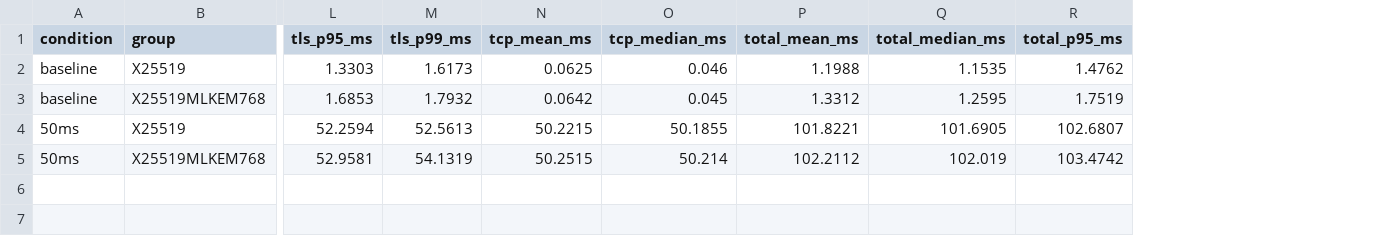
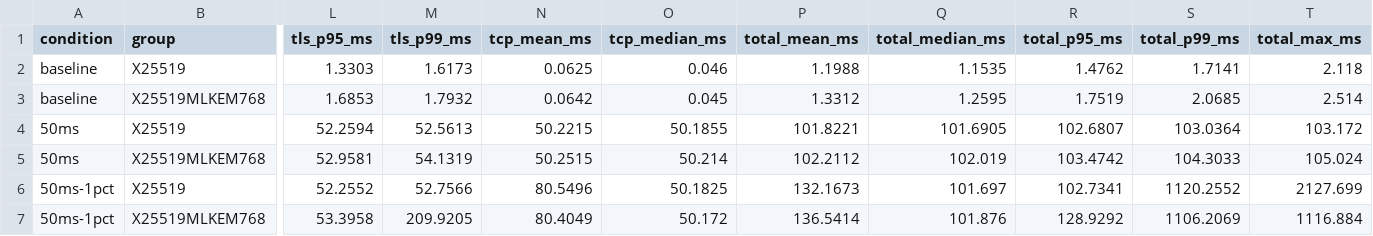
Before and after one commit to Artilleryjoe/pqc-tls-lab, a CSV file: results/wsl-handshake-matrix-summary.csv, drawn as a sheet; only a part is shown, gaps mark what is left out; rows hold the shown columns only; the diff names each change by its address in the sheet, - before the commit and + after, or states it on an @@ line.

```diff
--- a/results/wsl-handshake-matrix-summary.csv
+++ b/results/wsl-handshake-matrix-summary.csv
+column S (total_p99_ms), rows 2-5: 1.7141 | 2.0685 | 103.0364 | 104.3033
+column T (total_max_ms), rows 2-5: 2.118 | 2.514 | 103.172 | 105.024
+row 6: 50ms-1pct | X25519 | 52.2552 | 52.7566 | 80.5496 | 50.1825 | 132.1673 | 101.697 | 102.7341 | 1120.2552 | 2127.699
+row 7: 50ms-1pct | X25519MLKEM768 | 53.3958 | 209.9205 | 80.4049 | 50.172 | 136.5414 | 101.876 | 128.9292 | 1106.2069 | 1116.884
```
Also changed, not shown: 35 other files.
